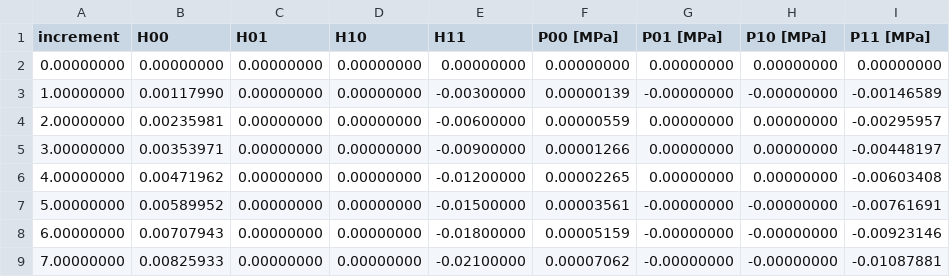
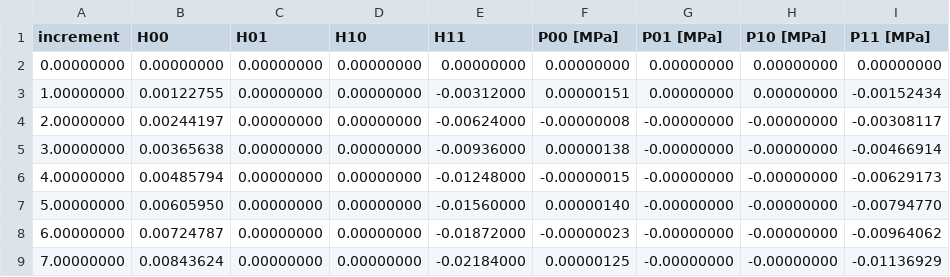
Before and after one commit to IMTEK-Simulation/muFFTTO, a CSV file: Stefanus/Testing file/exp_data/SRI_2D_homogenization_finite_strain_elasticity_NeoHookean/Nx=64Ny=55_Green_Y_simplified_full/stress_strain_fig4.csv, drawn as a sheet; only a part is shown; the diff covers the shown part only.

```diff
--- a/Stefanus/Testing file/exp_data/SRI_2D_homogenization_finite_strain_elasticity_NeoHookean/Nx=64Ny=55_Green_Y_simplified_full/stress_strain_fig4.csv
+++ b/Stefanus/Testing file/exp_data/SRI_2D_homogenization_finite_strain_elasticity_NeoHookean/Nx=64Ny=55_Green_Y_simplified_full/stress_strain_fig4.csv
@@ -2,8 +2,8 @@ increment,H00,H01,H10,H11,P00 [MPa],P01 [MPa],P10 [MPa],P11 [MPa]
 0.00000000,0.00000000,0.00000000,0.00000000,0.00000000,0.00000000,0.00000000,0.00000000,0.00000000
-1.00000000,0.00117990,0.00000000,0.00000000,-0.00300000,0.00000139,-0.00000000,-0.00000000,-0.00146589
-2.00000000,0.00235981,0.00000000,0.00000000,-0.00600000,0.00000559,0.00000000,0.00000000,-0.00295957
-3.00000000,0.00353971,0.00000000,0.00000000,-0.00900000,0.00001266,0.00000000,0.00000000,-0.00448197
-4.00000000,0.00471962,0.00000000,0.00000000,-0.01200000,0.00002265,0.00000000,0.00000000,-0.00603408
-5.00000000,0.00589952,0.00000000,0.00000000,-0.01500000,0.00003561,-0.00000000,-0.00000000,-0.00761691
-6.00000000,0.00707943,0.00000000,0.00000000,-0.01800000,0.00005159,-0.00000000,-0.00000000,-0.00923146
-7.00000000,0.00825933,0.00000000,0.00000000,-0.02100000,0.00007062,-0.00000000,-0.00000000,-0.01087881
+1.00000000,0.00122755,0.00000000,0.00000000,-0.00312000,0.00000151,0.00000000,0.00000000,-0.00152434
+2.00000000,0.00244197,0.00000000,0.00000000,-0.00624000,-0.00000008,-0.00000000,-0.00000000,-0.00308117
+3.00000000,0.00365638,0.00000000,0.00000000,-0.00936000,0.00000138,-0.00000000,-0.00000000,-0.00466914
+4.00000000,0.00485794,0.00000000,0.00000000,-0.01248000,-0.00000015,-0.00000000,-0.00000000,-0.00629173
+5.00000000,0.00605950,0.00000000,0.00000000,-0.01560000,0.00000140,-0.00000000,-0.00000000,-0.00794770
+6.00000000,0.00724787,0.00000000,0.00000000,-0.01872000,-0.00000023,-0.00000000,-0.00000000,-0.00964062
+7.00000000,0.00843624,0.00000000,0.00000000,-0.02184000,0.00000125,-0.00000000,-0.00000000,-0.01136929
```
Also changed, not shown: 16 edited cells elsewhere in this file, Stefanus/Testing file/exp_data/SRI_2D_homogenization_finite_strain_elasticity_NeoHookean/Nx=128Ny=111_Green_Y_paper_full/Fig4_finite_strain_Y.csv, Stefanus/Testing file/exp_data/SRI_2D_homogenization_finite_strain_elasticity_NeoHookean/Nx=128Ny=111_Green_Y_paper_full/stress_strain_fig4.csv, 17 other files.
